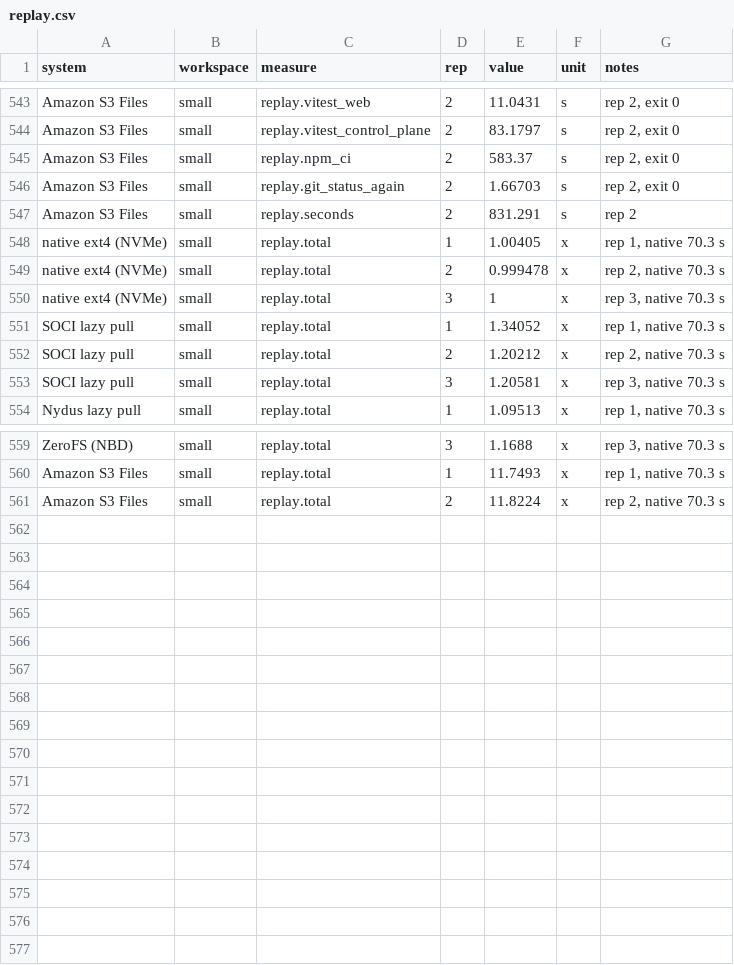
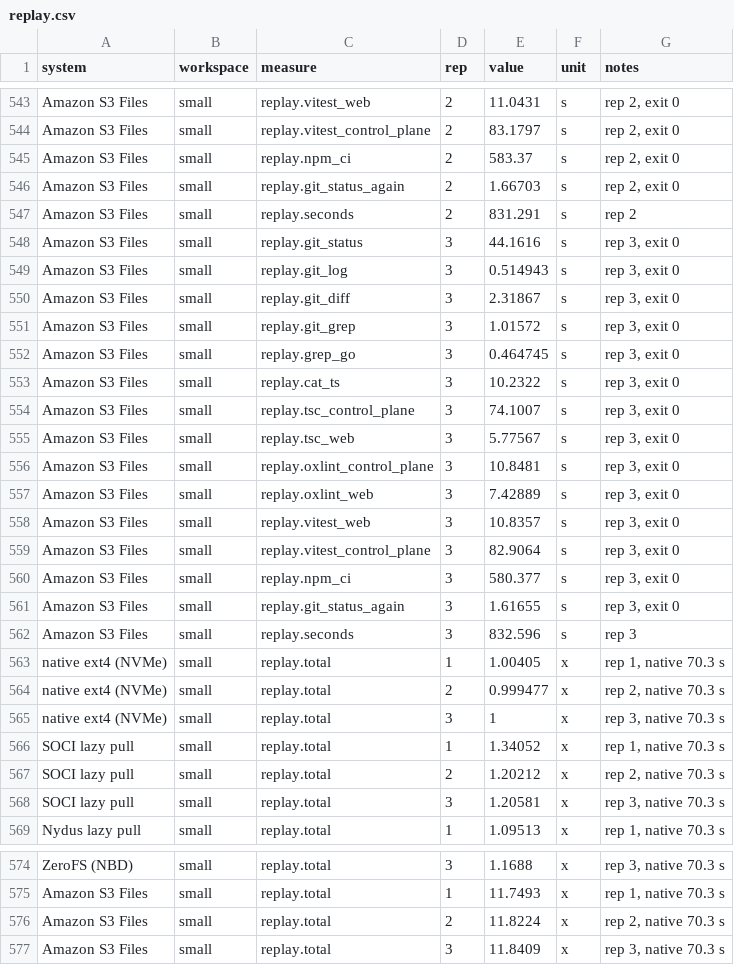
Before and after one commit to usespotlightai/pando, a CSV file: bench/results/replay.csv, drawn as a sheet; only a part is shown, gaps mark what is left out.

Commit message:
docs(bench): last Amazon S3 Files agent workload run
- Add the third S3 Files replay run and the replay totals the harness wrote for the run.
- Note that Pando's rows come from an earlier run, and how long the new systems take.

```diff
--- a/bench/results/replay.csv
+++ b/bench/results/replay.csv
@@ -547,4 +547,19 @@ Amazon S3 Files,small,replay.git_status_again,2,1.66703,s,"rep 2, exit 0"
 Amazon S3 Files,small,replay.seconds,2,831.291,s,rep 2
+Amazon S3 Files,small,replay.git_status,3,44.1616,s,"rep 3, exit 0"
+Amazon S3 Files,small,replay.git_log,3,0.514943,s,"rep 3, exit 0"
+Amazon S3 Files,small,replay.git_diff,3,2.31867,s,"rep 3, exit 0"
+Amazon S3 Files,small,replay.git_grep,3,1.01572,s,"rep 3, exit 0"
+Amazon S3 Files,small,replay.grep_go,3,0.464745,s,"rep 3, exit 0"
+Amazon S3 Files,small,replay.cat_ts,3,10.2322,s,"rep 3, exit 0"
+Amazon S3 Files,small,replay.tsc_control_plane,3,74.1007,s,"rep 3, exit 0"
+Amazon S3 Files,small,replay.tsc_web,3,5.77567,s,"rep 3, exit 0"
+Amazon S3 Files,small,replay.oxlint_control_plane,3,10.8481,s,"rep 3, exit 0"
+Amazon S3 Files,small,replay.oxlint_web,3,7.42889,s,"rep 3, exit 0"
+Amazon S3 Files,small,replay.vitest_web,3,10.8357,s,"rep 3, exit 0"
+Amazon S3 Files,small,replay.vitest_control_plane,3,82.9064,s,"rep 3, exit 0"
+Amazon S3 Files,small,replay.npm_ci,3,580.377,s,"rep 3, exit 0"
+Amazon S3 Files,small,replay.git_status_again,3,1.61655,s,"rep 3, exit 0"
+Amazon S3 Files,small,replay.seconds,3,832.596,s,rep 3
 native ext4 (NVMe),small,replay.total,1,1.00405,x,"rep 1, native 70.3 s"
-native ext4 (NVMe),small,replay.total,2,0.999478,x,"rep 2, native 70.3 s"
+native ext4 (NVMe),small,replay.total,2,0.999477,x,"rep 2, native 70.3 s"
 native ext4 (NVMe),small,replay.total,3,1,x,"rep 3, native 70.3 s"
@@ -561 +576,2 @@ Amazon S3 Files,small,replay.total,1,11.7493,x,"rep 1, native 70.3 s"
 Amazon S3 Files,small,replay.total,2,11.8224,x,"rep 2, native 70.3 s"
+Amazon S3 Files,small,replay.total,3,11.8409,x,"rep 3, native 70.3 s"
```
Also changed, not shown: 4 other files.
